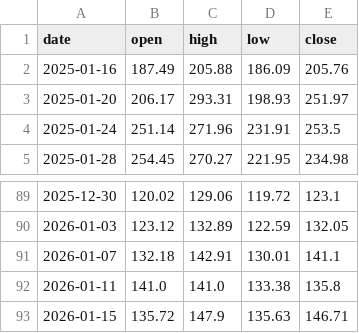
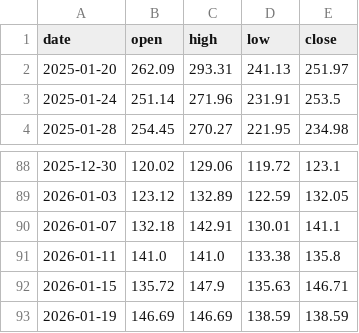
Before and after one commit to brisklm/basic-coin-prediction-node, a CSV file: data/price_data.csv, drawn as a sheet; only a part is shown, gaps mark what is left out.

```diff
--- a/data/price_data.csv
+++ b/data/price_data.csv
@@ -1,4 +1,3 @@
 date,open,high,low,close
-2025-01-16,187.49,205.88,186.09,205.76
-2025-01-20,206.17,293.31,198.93,251.97
+2025-01-20,262.09,293.31,241.13,251.97
 2025-01-24,251.14,271.96,231.91,253.5
@@ -93 +92,2 @@ date,open,high,low,close
 2026-01-15,135.72,147.9,135.63,146.71
+2026-01-19,146.69,146.69,138.59,138.59
```
